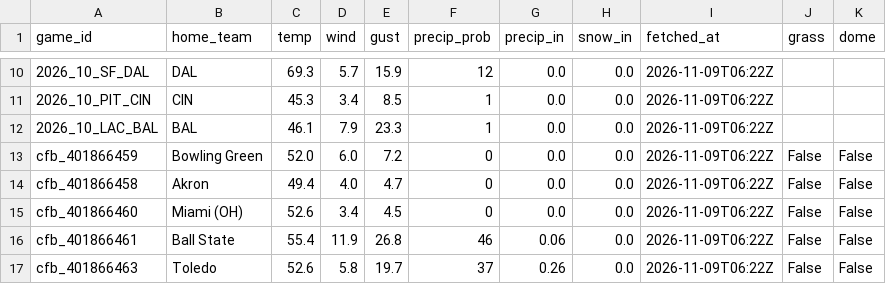
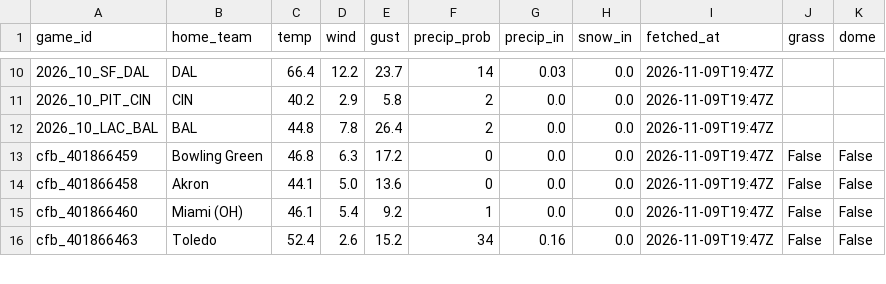
Before and after one commit to g5dsfss7yk-debug/chrisgantt-site, a CSV file: weather.csv, drawn as a sheet; only a part is shown, gaps mark what is left out; the diff covers the shown part only.

```diff
--- a/weather.csv
+++ b/weather.csv
@@ -10,8 +10,7 @@ game_id,home_team,temp,wind,gust,precip_prob,precip_in,snow_in,fetched_at,grass,
-2026_10_SF_DAL,DAL,69.3,5.7,15.9,12,0.0,0.0,2026-11-09T06:22Z,,
-2026_10_PIT_CIN,CIN,45.3,3.4,8.5,1,0.0,0.0,2026-11-09T06:22Z,,
-2026_10_LAC_BAL,BAL,46.1,7.9,23.3,1,0.0,0.0,2026-11-09T06:22Z,,
-cfb_401866459,Bowling Green,52.0,6.0,7.2,0,0.0,0.0,2026-11-09T06:22Z,False,False
-cfb_401866458,Akron,49.4,4.0,4.7,0,0.0,0.0,2026-11-09T06:22Z,False,False
-cfb_401866460,Miami (OH),52.6,3.4,4.5,0,0.0,0.0,2026-11-09T06:22Z,False,False
-cfb_401866461,Ball State,55.4,11.9,26.8,46,0.06,0.0,2026-11-09T06:22Z,False,False
-cfb_401866463,Toledo,52.6,5.8,19.7,37,0.26,0.0,2026-11-09T06:22Z,False,False
+2026_10_SF_DAL,DAL,66.4,12.2,23.7,14,0.03,0.0,2026-11-09T19:47Z,,
+2026_10_PIT_CIN,CIN,40.2,2.9,5.8,2,0.0,0.0,2026-11-09T19:47Z,,
+2026_10_LAC_BAL,BAL,44.8,7.8,26.4,2,0.0,0.0,2026-11-09T19:47Z,,
+cfb_401866459,Bowling Green,46.8,6.3,17.2,0,0.0,0.0,2026-11-09T19:47Z,False,False
+cfb_401866458,Akron,44.1,5.0,13.6,0,0.0,0.0,2026-11-09T19:47Z,False,False
+cfb_401866460,Miami (OH),46.1,5.4,9.2,1,0.0,0.0,2026-11-09T19:47Z,False,False
+cfb_401866463,Toledo,52.4,2.6,15.2,34,0.16,0.0,2026-11-09T19:47Z,False,False
```
Also changed, not shown: 1 added row and 45 edited cells elsewhere in this file.
